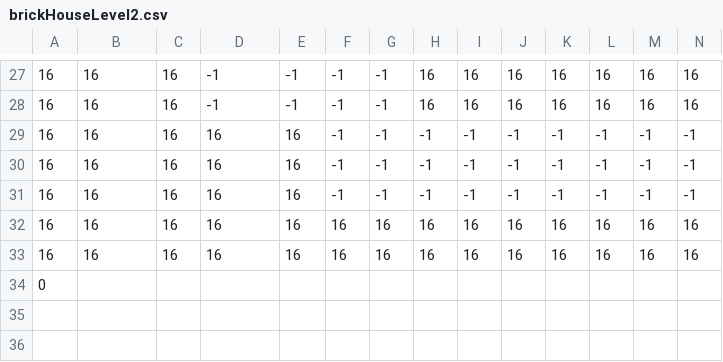
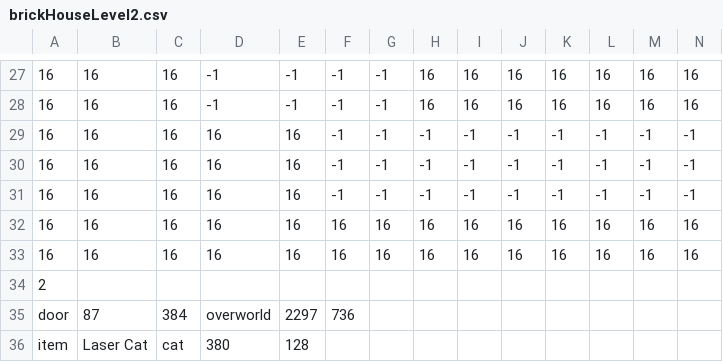
Before and after one commit to GotEmma/StureSpook, a CSV file: Projekt/core/assets/levels/brickHouseLevel2.csv, drawn as a sheet; only a part is shown, gaps mark what is left out; rows hold the shown columns only; the diff names each change by its address in the sheet, - before the commit and + after, or states it on an @@ line.

```diff
--- a/Projekt/core/assets/levels/brickHouseLevel2.csv
+++ b/Projekt/core/assets/levels/brickHouseLevel2.csv
-A34: 0
+A34: 2
+row 35: door | 87 | 384 | overworld | 2297 | 736
+row 36: item | Laser Cat | cat | 380 | 128
```
Also changed, not shown: Projekt/core/assets/levels/brickHouse.csv, Projekt/core/assets/levels/woodenHouse.csv, 14 other files.
